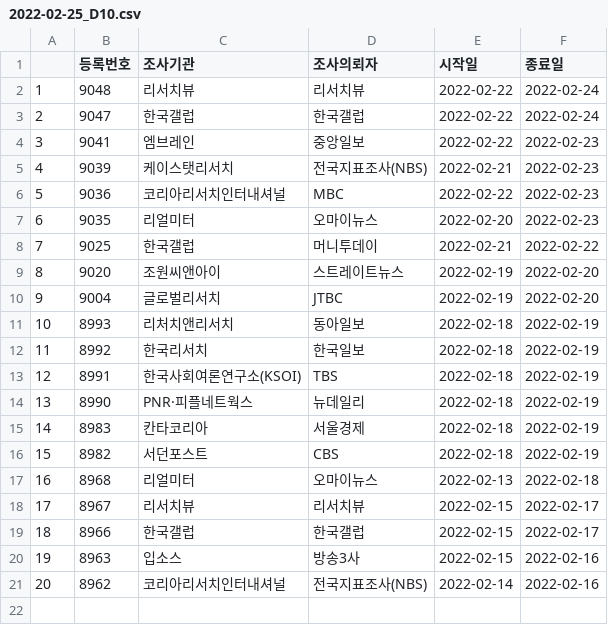
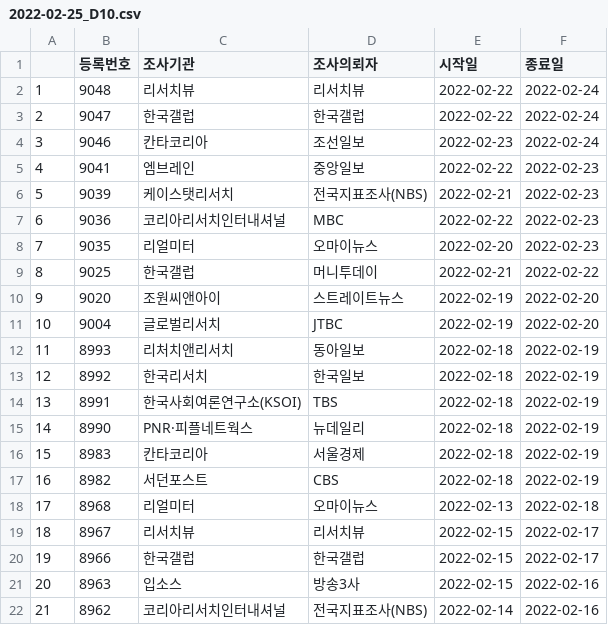
Before and after one commit to scholarsbookcase/koreanelectionpolls2022, a CSV file: IncludedPollsByDate/2022-02-25_D10.csv, drawn as a sheet; addresses are those after the commit; the diff names each change by its address in the sheet, - before the commit and + after, or states it on an @@ line.

```diff
--- a/IncludedPollsByDate/2022-02-25_D10.csv
+++ b/IncludedPollsByDate/2022-02-25_D10.csv
+row 4: 3 | 9046 | 칸타코리아 | 조선일보 | 2022-02-23 | 2022-02-24
@@ column A renumbered from row 5 down @@
```
Also changed, not shown: IncludedPollsByDate/2022-02-25_D14.csv, 5 other files.
